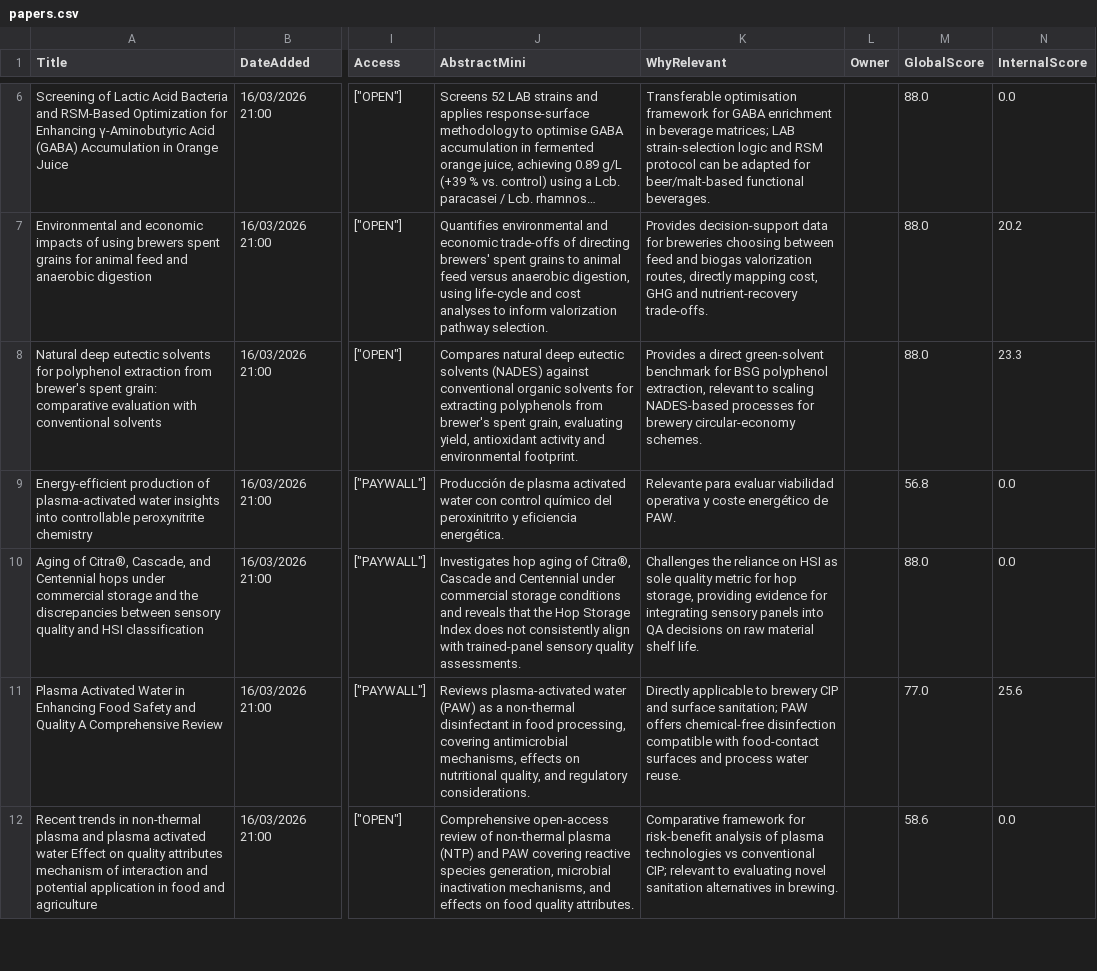
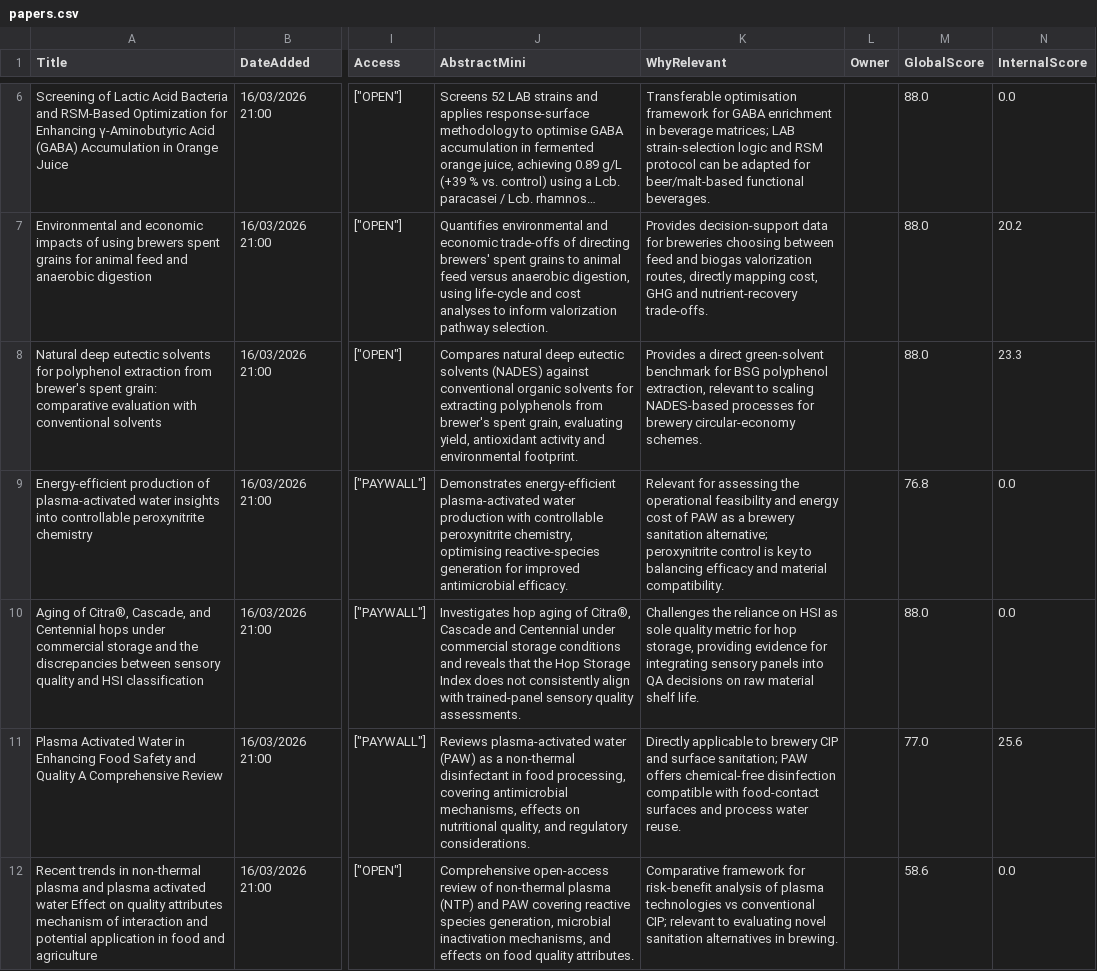
Before and after one commit to JavierAldea/papers, a CSV file: papers.csv, drawn as a sheet; only a part is shown, gaps mark what is left out; long unchanged cells end in …; the diff covers the shown part only; the diff names each change by its address in the sheet, - before the commit and + after, or states it on an @@ line.

Commit message:
Translate Spanish abstracts/why fields to English + fix duplicate WhyRelevant (rank 22)

```diff
--- a/papers.csv
+++ b/papers.csv
-J9 (AbstractMini): Producción de plasma activated water con control químico del peroxinitrito y eficiencia energética.
+J9 (AbstractMini): Demonstrates energy-efficient plasma-activated water production with controllable peroxynitrite chemistry, optimising reactive-species generation for improved antimicrobial efficacy.
-K9 (WhyRelevant): Relevante para evaluar viabilidad operativa y coste energético de PAW.
+K9 (WhyRelevant): Relevant for assessing the operational feasibility and energy cost of PAW as a brewery sanitation alternative; peroxynitrite control is key to balancing efficacy and material compatibility.
-M9 (GlobalScore): 56.8
+M9 (GlobalScore): 76.8
```
Also changed, not shown: 19 edited cells elsewhere in this file, papers_raw.csv.
